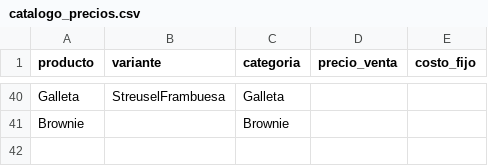
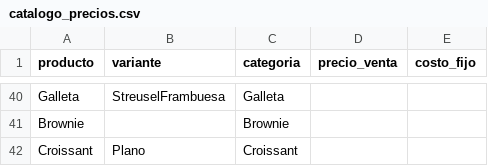
Before and after one commit to PanaderiaMalatesta/challenge-allura-malatesta, a CSV file: data/catalogo_precios.csv, drawn as a sheet; only a part is shown, gaps mark what is left out; the diff names each change by its address in the sheet, - before the commit and + after, or states it on an @@ line.

```diff
--- a/data/catalogo_precios.csv
+++ b/data/catalogo_precios.csv
+row 42: Croissant | Plano | Croissant
```
Also changed, not shown: data/precios_insumos.csv, data/recetas_ingredientes.csv, 1 other file.
